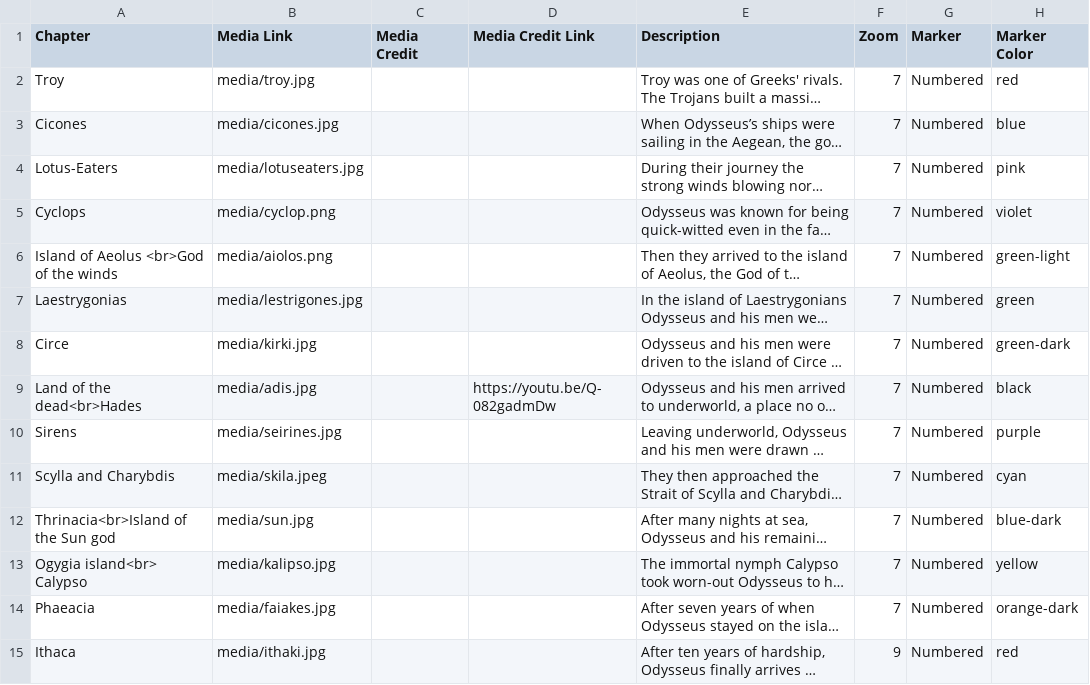
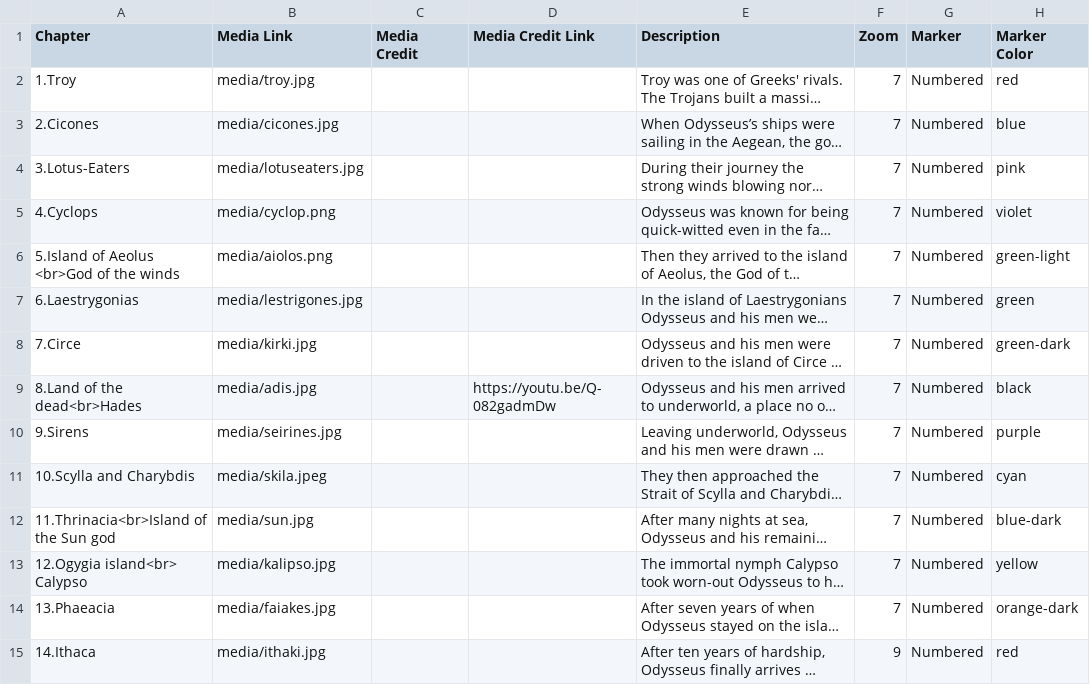
Before and after one commit to dimitrazach/leaflet-storymaps-with-google-sheets, a CSV file: csv/Chapters.csv, drawn as a sheet; only a part is shown; long unchanged cells end in …; the diff names each change by its address in the sheet, - before the commit and + after, or states it on an @@ line.

Commit message:
Update Chapters.csv

```diff
--- a/csv/Chapters.csv
+++ b/csv/Chapters.csv
-A2 (Chapter): Troy
+A2 (Chapter): 1.Troy
-A3 (Chapter): Cicones
+A3 (Chapter): 2.Cicones
-A4 (Chapter): Lotus-Eaters
+A4 (Chapter): 3.Lotus-Eaters
-A5 (Chapter): Cyclops
+A5 (Chapter): 4.Cyclops
-A6 (Chapter): Island of Aeolus <br>God of the winds
+A6 (Chapter): 5.Island of Aeolus <br>God of the winds
-A7 (Chapter): Laestrygonias
+A7 (Chapter): 6.Laestrygonias
-A8 (Chapter): Circe
+A8 (Chapter): 7.Circe
-A9 (Chapter): Land of the dead<br>Hades
+A9 (Chapter): 8.Land of the dead<br>Hades
-A10 (Chapter): Sirens
+A10 (Chapter): 9.Sirens
-A11 (Chapter): Scylla and Charybdis
+A11 (Chapter): 10.Scylla and Charybdis
-A12 (Chapter): Thrinacia<br>Island of the Sun god
+A12 (Chapter): 11.Thrinacia<br>Island of the Sun god
-A13 (Chapter): Ogygia island<br> Calypso
+A13 (Chapter): 12.Ogygia island<br> Calypso
-A14 (Chapter): Phaeacia
+A14 (Chapter): 13.Phaeacia
-A15 (Chapter): Ithaca
+A15 (Chapter): 14.Ithaca
```
